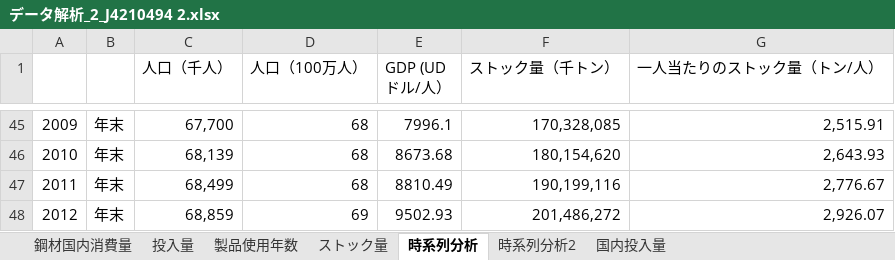
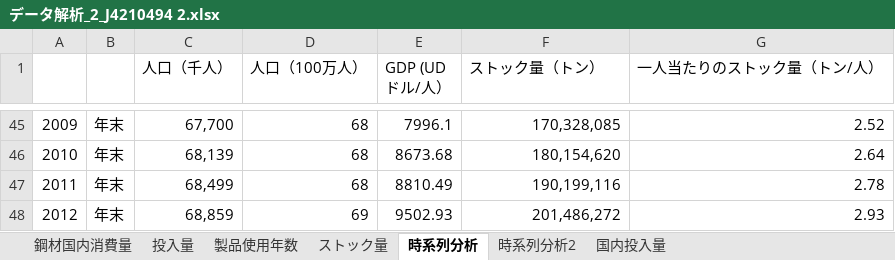
Before and after one commit to shozemi-thai/shozemi-thai, an Excel workbook: データ解析_2_J4210494 2.xlsx, sheet 時系列分析, drawn as a sheet; only a part is shown, gaps mark what is left out; values as stored, in another font and other column widths than the file's, no borders; charts and pictures not drawn; the diff covers the shown part only; the diff names each change by its address in the sheet, - before the commit and + after, or states it on an @@ line.

```diff
--- a/データ解析_2_J4210494 2.xlsx (sheet 時系列分析)
+++ b/データ解析_2_J4210494 2.xlsx (sheet 時系列分析)
-F1: ストック量（千トン）
+F1: ストック量（トン）
-G45 (一人当たりのストック量（トン/人）): 2,515.91
+G45 (一人当たりのストック量（トン/人）): 2.52
-G46 (一人当たりのストック量（トン/人）): 2,643.93
+G46 (一人当たりのストック量（トン/人）): 2.64
-G47 (一人当たりのストック量（トン/人）): 2,776.67
+G47 (一人当たりのストック量（トン/人）): 2.78
-G48 (一人当たりのストック量（トン/人）): 2,926.07
+G48 (一人当たりのストック量（トン/人）): 2.93
```
Also changed, not shown: 27 edited cells elsewhere in this sheet, sheet 時系列分析2, charts or pictures.
